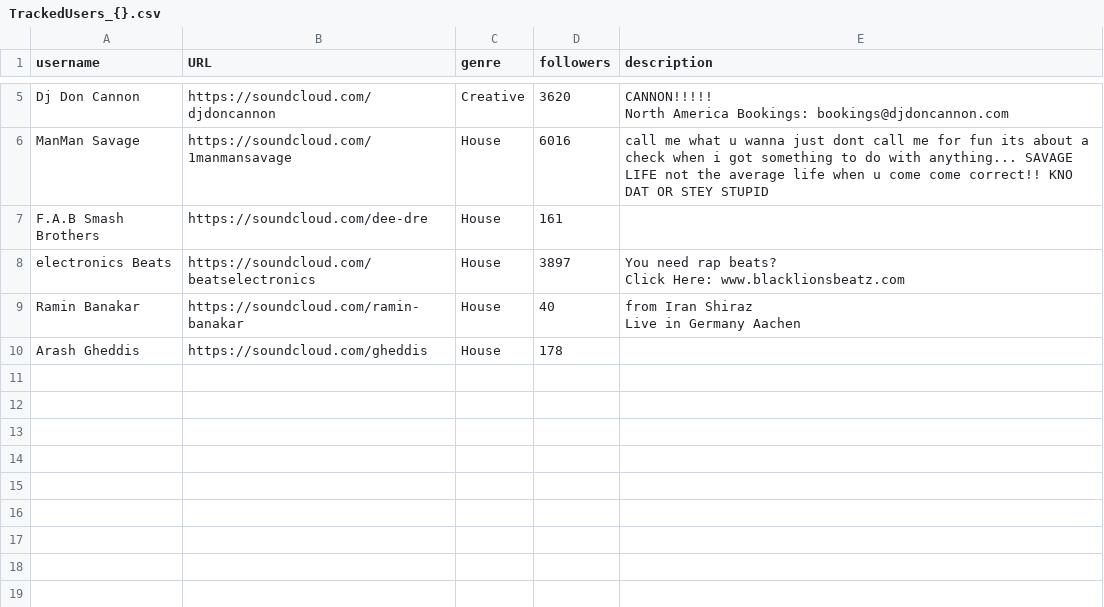
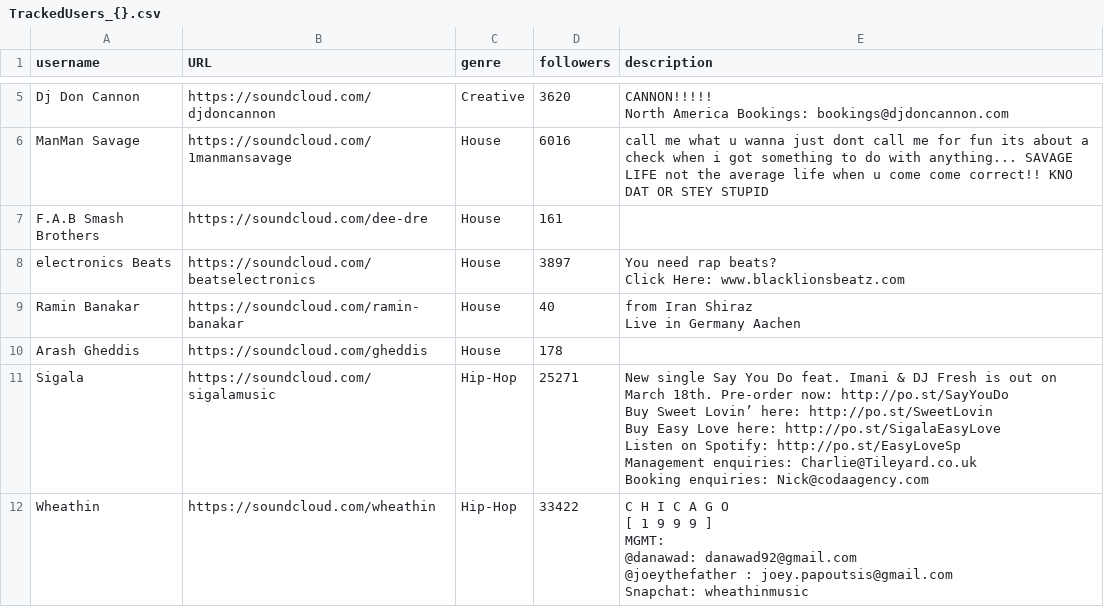
Before and after one commit to beyerdaniel2017/artistsunlimited, a CSV file: tmp/TrackedUsers_{}.csv, drawn as a sheet; only a part is shown, gaps mark what is left out; ↵ is a line break in a cell; the diff covers the shown part only; the diff names each change by its address in the sheet, - before the commit and + after, or states it on an @@ line.

```diff
--- a/tmp/TrackedUsers_{}.csv
+++ b/tmp/TrackedUsers_{}.csv
+row 11: Sigala | https://soundcloud.com/sigalamusic | Hip-Hop | 25271 | New single Say You Do feat. Imani & DJ Fresh is out on March 18th. Pre-order now: http://po.st/SayYouDo ↵ Buy Sweet Lovin’ here: http://po.st/SweetLovin ↵ Buy Easy Love here: http://po.st/SigalaEasyLove ↵ Listen on Spotify: http://po.st/EasyLoveSp ↵ Management enquiries: Charlie@Tileyard.co.uk ↵ Booking enquiries: Nick@codaagency.com
+row 12: Wheathin | https://soundcloud.com/wheathin | Hip-Hop | 33422 | C H I C A G O ↵ [ 1 9 9 9 ] ↵ MGMT: ↵ @danawad: danawad92@gmail.com ↵ @joeythefather : joey.papoutsis@gmail.com ↵ Snapchat: wheathinmusic
```
Also changed, not shown: 1 added row elsewhere in this file, 2 other files.
